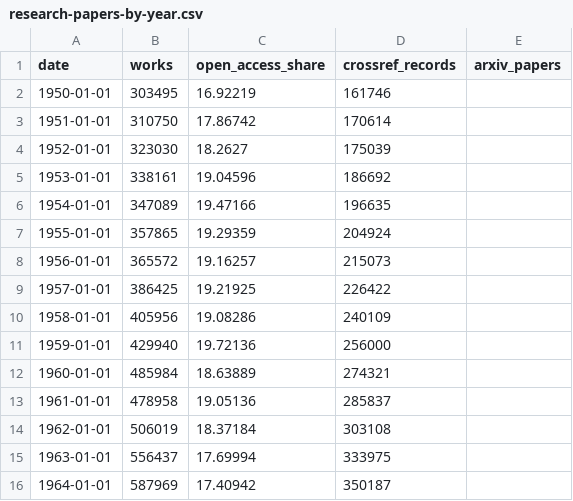
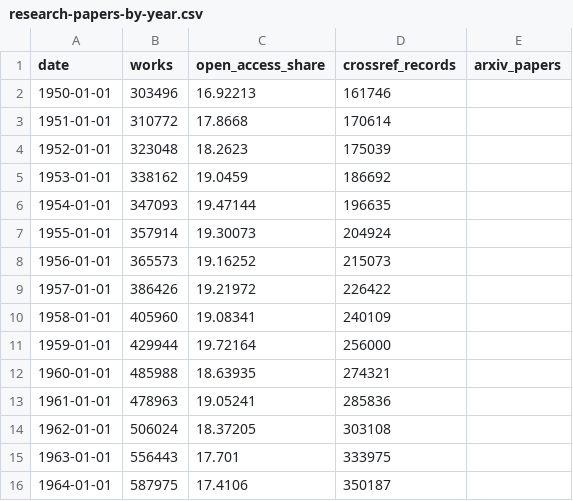
Before and after one commit to sahiljangra12/open-data-company, a CSV file: docs/data/sets/research-papers-by-year.csv, drawn as a sheet; only a part is shown; the diff covers the shown part only.

```diff
--- a/docs/data/sets/research-papers-by-year.csv
+++ b/docs/data/sets/research-papers-by-year.csv
@@ -1,16 +1,16 @@
 date,works,open_access_share,crossref_records,arxiv_papers
-1950-01-01,303495,16.92219,161746,
-1951-01-01,310750,17.86742,170614,
-1952-01-01,323030,18.2627,175039,
-1953-01-01,338161,19.04596,186692,
-1954-01-01,347089,19.47166,196635,
-1955-01-01,357865,19.29359,204924,
-1956-01-01,365572,19.16257,215073,
-1957-01-01,386425,19.21925,226422,
-1958-01-01,405956,19.08286,240109,
-1959-01-01,429940,19.72136,256000,
-1960-01-01,485984,18.63889,274321,
-1961-01-01,478958,19.05136,285837,
-1962-01-01,506019,18.37184,303108,
-1963-01-01,556437,17.69994,333975,
-1964-01-01,587969,17.40942,350187,
+1950-01-01,303496,16.92213,161746,
+1951-01-01,310772,17.8668,170614,
+1952-01-01,323048,18.2623,175039,
+1953-01-01,338162,19.0459,186692,
+1954-01-01,347093,19.47144,196635,
+1955-01-01,357914,19.30073,204924,
+1956-01-01,365573,19.16252,215073,
+1957-01-01,386426,19.21972,226422,
+1958-01-01,405960,19.08341,240109,
+1959-01-01,429944,19.72164,256000,
+1960-01-01,485988,18.63935,274321,
+1961-01-01,478963,19.05241,285836,
+1962-01-01,506024,18.37205,303108,
+1963-01-01,556443,17.701,333975,
+1964-01-01,587975,17.4106,350187,
```
Also changed, not shown: 168 edited cells elsewhere in this file, docs/data/sets/biodiversity-records-by-country.csv, docs/data/sets/biodiversity-records-by-year.csv, 22 other files.
